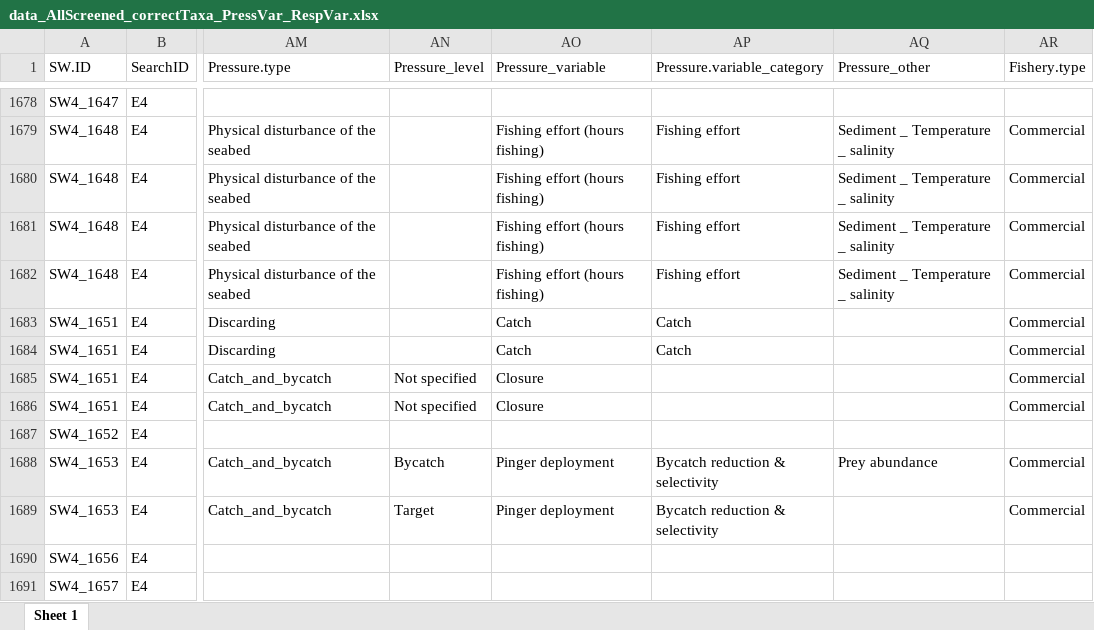
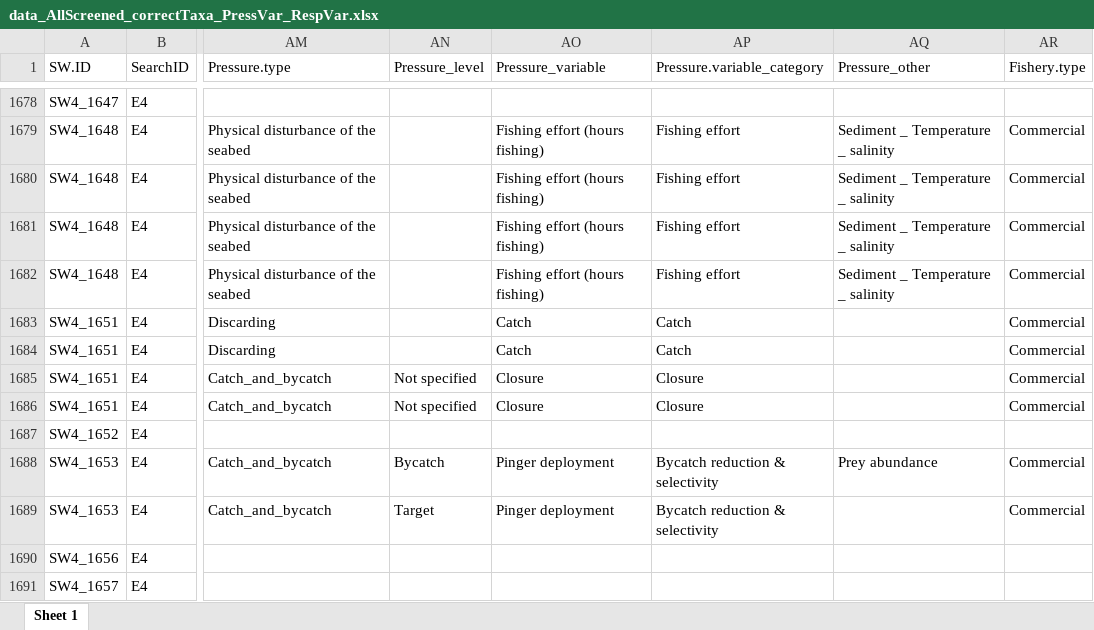
Before and after one commit to ices-tools-dev/SEAwise, an Excel workbook: Systematic Reviews/Analysis Task 4.1/Routput/data_AllScreened_correctTaxa_PressVar_RespVar.xlsx, sheet Sheet 1, drawn as a sheet; only a part is shown, gaps mark what is left out; values as stored, in another font and other column widths than the file's, no borders; the diff names each change by its address in the sheet, - before the commit and + after, or states it on an @@ line.

Commit message:
T4.1 re-run data processing and more figures

```diff
--- a/Systematic Reviews/Analysis Task 4.1/Routput/data_AllScreened_correctTaxa_PressVar_RespVar.xlsx (sheet Sheet 1)
+++ b/Systematic Reviews/Analysis Task 4.1/Routput/data_AllScreened_correctTaxa_PressVar_RespVar.xlsx (sheet Sheet 1)
-AP1685:AP1686 (Pressure.variable_category): (empty)
+AP1685:AP1686 (Pressure.variable_category): Closure
```
Also changed, not shown: Systematic Reviews/Analysis Task 4.1/Routput/data_AllScreened_correctTaxa_PressVar.xlsx, Systematic Reviews/Analysis Task 4.1/Routput/data_AllScreened_correctTaxa_PressVar_RespVar_Methods.xlsx, 19 other files.
